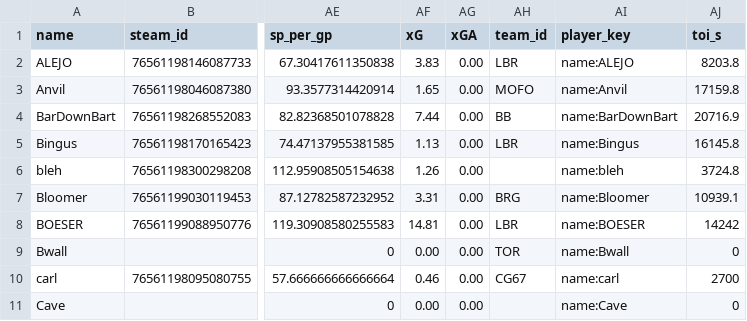
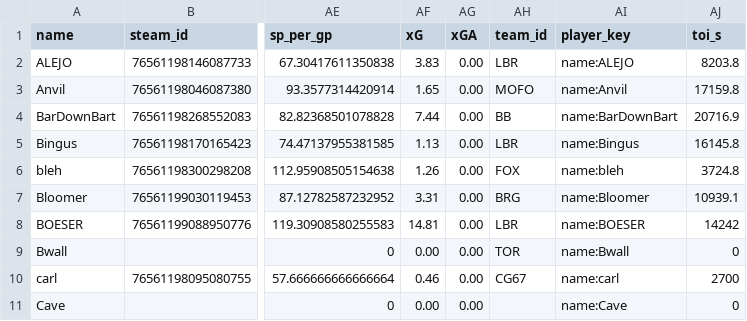
Before and after one commit to SundinWCPL/WCPL, a CSV file: data/S2/players.csv, drawn as a sheet; only a part is shown, gaps mark what is left out; the diff names each change by its address in the sheet, - before the commit and + after, or states it on an @@ line.

Commit message:
Bleh to foxes

```diff
--- a/data/S2/players.csv
+++ b/data/S2/players.csv
-AH6 (team_id): (empty)
+AH6 (team_id): FOX
```
